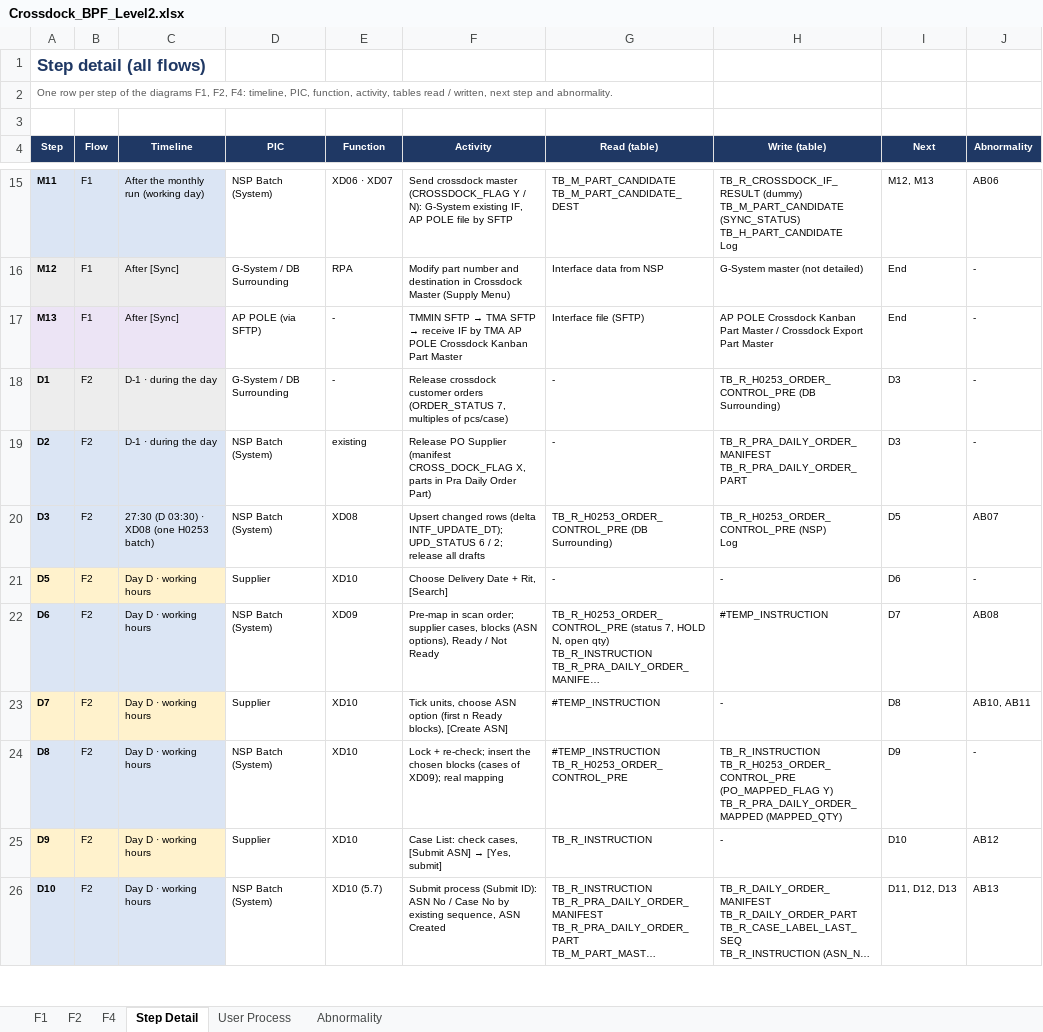
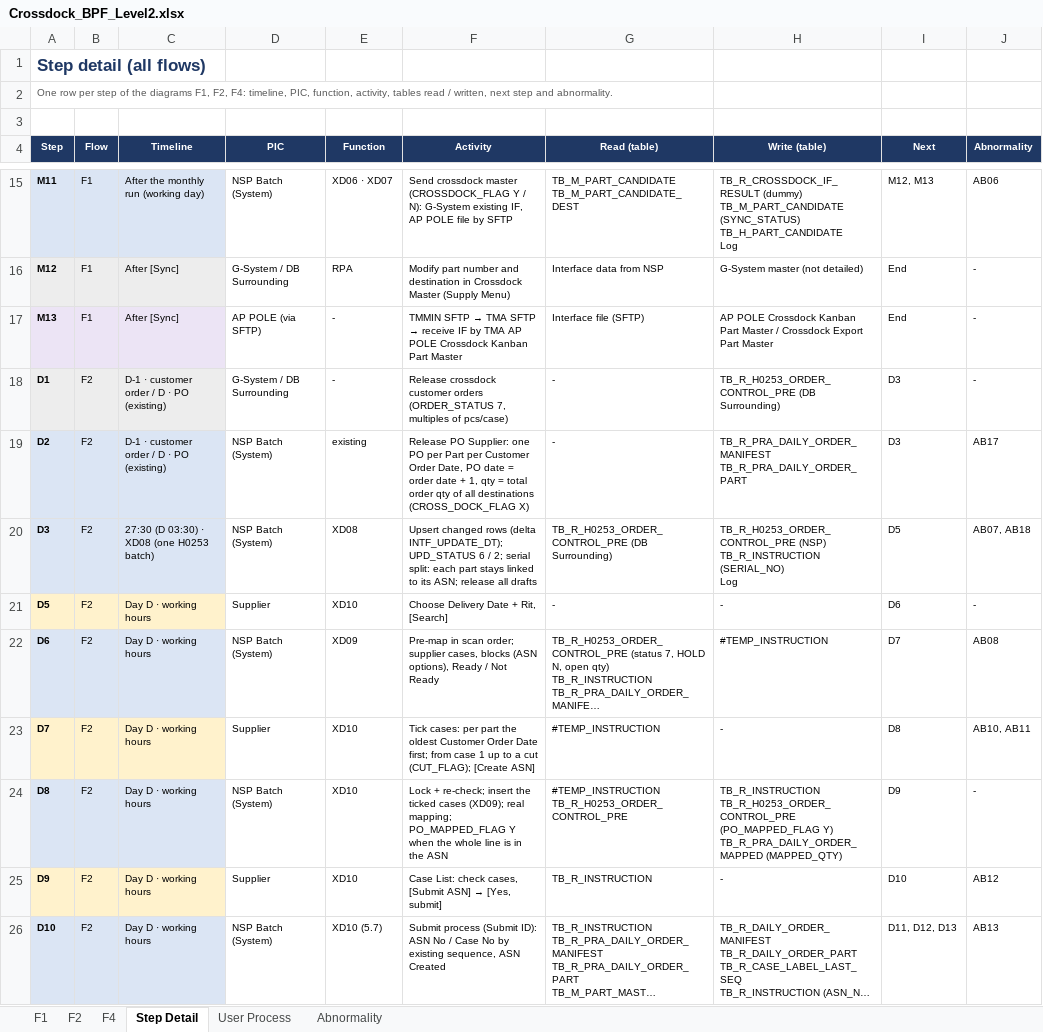
Before and after one commit to ivanrayhannn/crossdockpoc, an Excel workbook: deliverables/function_list_v2/bpf/Crossdock_BPF_Level2.xlsx, sheet Step Detail, drawn as a sheet; only a part is shown, gaps mark what is left out; long unchanged cells end in …; values as stored, in another font and other column widths than the file's, no borders; ↵ is a line break in a cell; the diff covers the shown part only; the diff names each change by its address in the sheet, - before the commit and + after, or states it on an @@ line.

```diff
--- a/deliverables/function_list_v2/bpf/Crossdock_BPF_Level2.xlsx (sheet Step Detail)
+++ b/deliverables/function_list_v2/bpf/Crossdock_BPF_Level2.xlsx (sheet Step Detail)
-C18:C19 (Timeline): D-1 · during the day
+C18:C19 (Timeline): D-1 · customer order / D · PO (existing)
-F19 (Activity): Release PO Supplier (manifest CROSS_DOCK_FLAG X, parts in Pra Daily Order Part)
+F19 (Activity): Release PO Supplier: one PO per Part per Customer Order Date, PO date = order date + 1, qty = total order qty of all destinations (CROSS_DOCK_FLAG X)
-J19 (Abnormality): -
+J19 (Abnormality): AB17
-F20 (Activity): …/ 2; release all…
+F20 (Activity): …/ 2; serial split: each part stays linked to its ASN; release all…
-H20 (Write (table)): TB_R_H0253_ORDER_CONTROL_PRE (NSP) ↵ Log
+H20 (Write (table)): TB_R_H0253_ORDER_CONTROL_PRE (NSP) ↵ TB_R_INSTRUCTION (SERIAL_NO) ↵ Log
-J20 (Abnormality): AB07
+J20 (Abnormality): AB07, AB18
-F23 (Activity): Tick units, choose ASN option (first n Ready blocks), [Create ASN]
+F23 (Activity): Tick cases: per part the oldest Customer Order Date first; from case 1 up to a cut (CUT_FLAG); [Create ASN]
-F24 (Activity): …insert the chosen blocks (cases of XD09); real mapping
+F24 (Activity): …insert the ticked cases (XD09); real mapping; PO_MAPPED_FLAG Y when the whole line is in the ASN
```
Also changed, not shown: 1 added row and 3 edited cells elsewhere in this sheet, sheet Abnormality, sheet User Process, charts or pictures, deliverables/function_list_v2/erd/Crossdock_ERD.xlsx, 18 other files.
